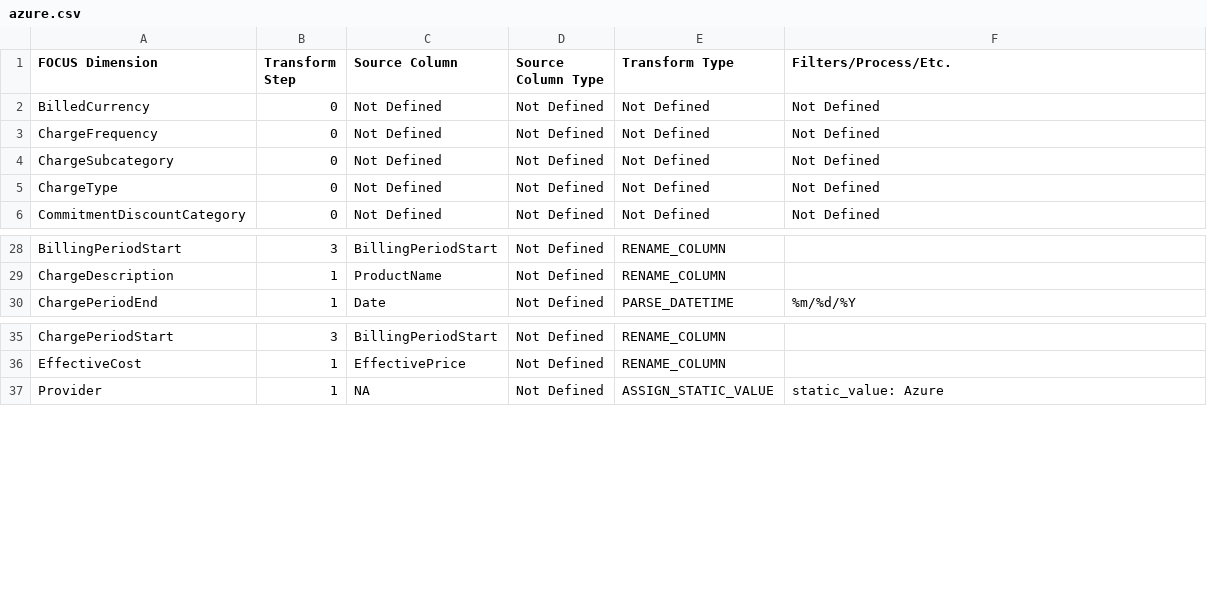
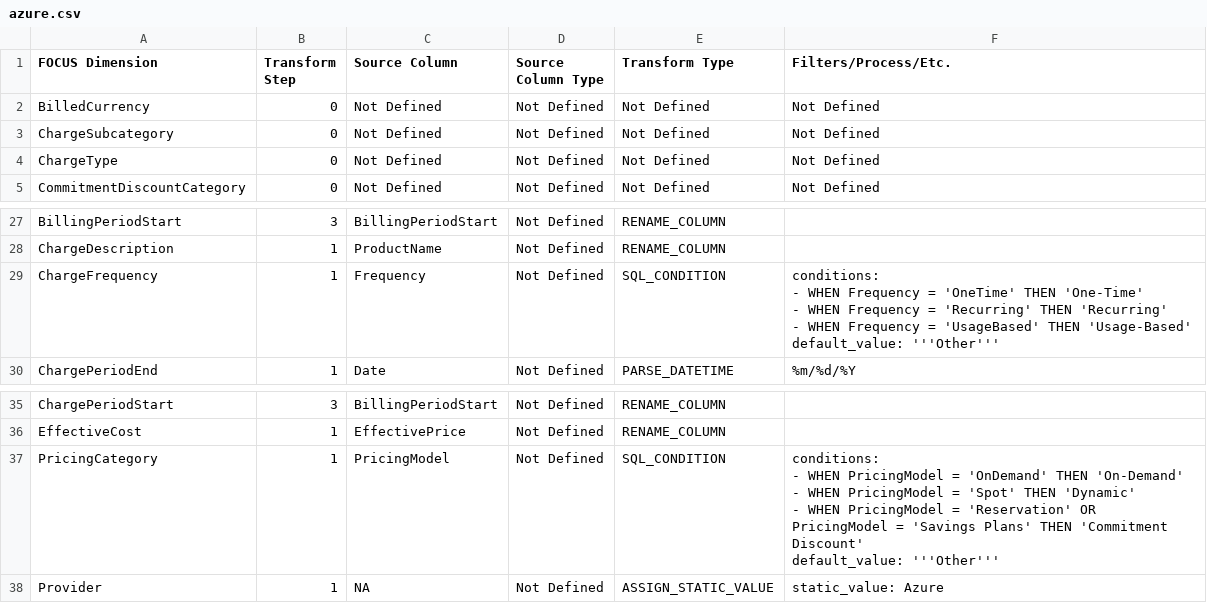
Before and after one commit to finopsfoundation/focus_converters, a CSV file: conversion_rules_export/csv/azure.csv, drawn as a sheet; only a part is shown, gaps mark what is left out; removed rows and columns are numbered as before the commit, all else as after; ↵ is a line break in a cell; the diff names each change by its address in the sheet, - before the commit and + after, or states it on an @@ line.

Commit message:
Commit from GitHub Actions (Export Conversion Rules)
Signed-off-by: FinOps Converter Bot <finops-converter-bot@finops.org>

```diff
--- a/conversion_rules_export/csv/azure.csv
+++ b/conversion_rules_export/csv/azure.csv
-row 3: ChargeFrequency | 0 | Not Defined | Not Defined | Not Defined | Not Defined
+row 29: ChargeFrequency | 1 | Frequency | Not Defined | SQL_CONDITION | conditions: ↵ - WHEN Frequency = 'OneTime' THEN 'One-Time' ↵ - WHEN Frequency = 'Recurring' THEN 'Recurring' ↵ - WHEN Frequency = 'UsageBased' THEN 'Usage-Based' ↵ default_value: '''Other'''
+row 37: PricingCategory | 1 | PricingModel | Not Defined | SQL_CONDITION | conditions: ↵ - WHEN PricingModel = 'OnDemand' THEN 'On-Demand' ↵ - WHEN PricingModel = 'Spot' THEN 'Dynamic' ↵ - WHEN PricingModel = 'Reservation' OR PricingModel = 'Savings Plans' THEN 'Commitment ↵ Discount' ↵ default_value: '''Other'''
```
Also changed, not shown: conversion_rules_export/csv/aws-cur.csv, conversion_rules_export/csv/aws.csv, 7 other files.
